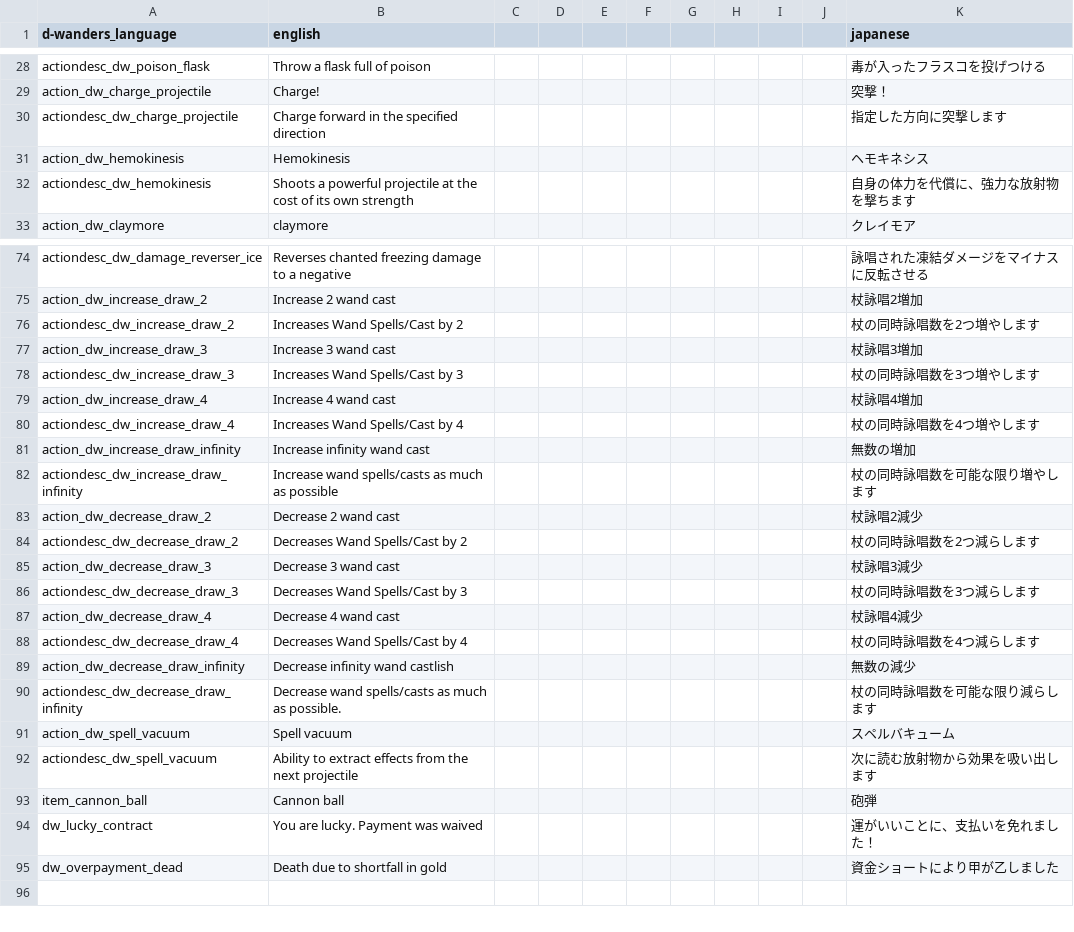
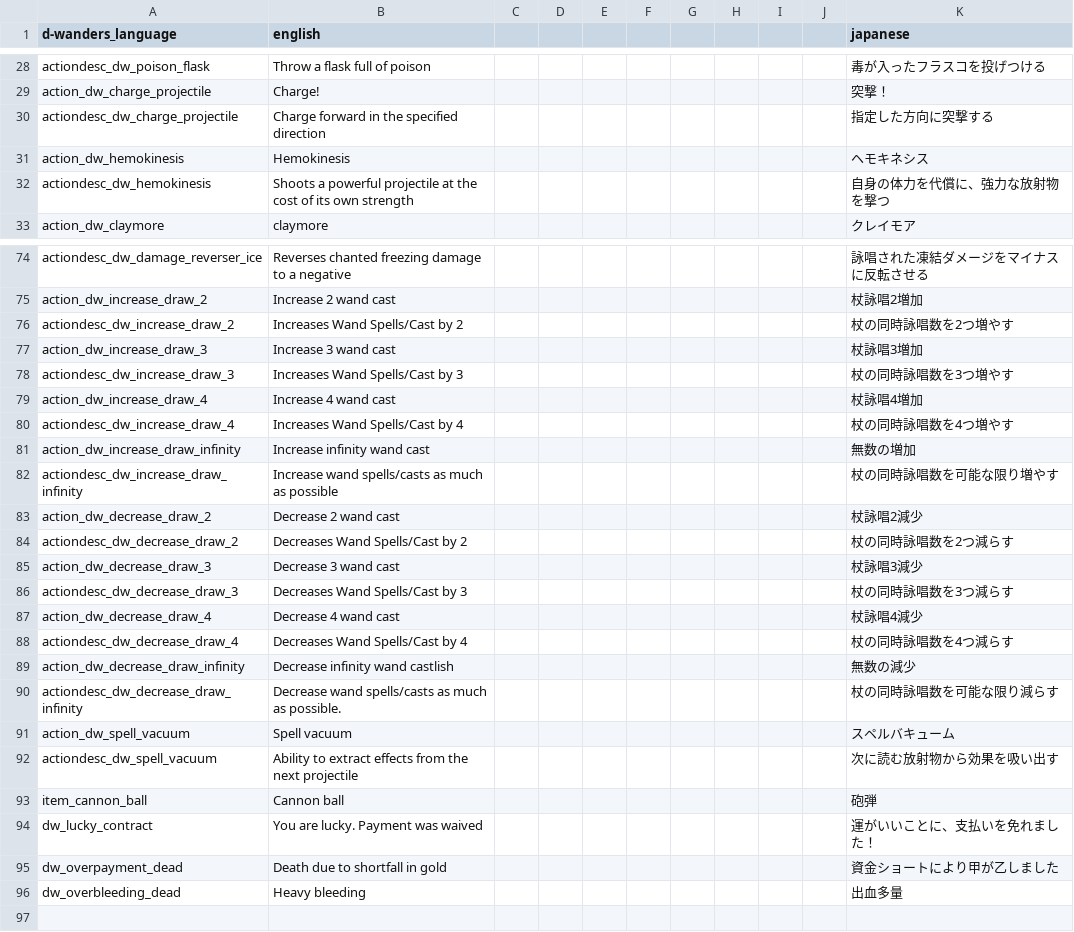
Before and after one commit to den3606/d-wonders, a CSV file: files/translations/common.csv, drawn as a sheet; only a part is shown, gaps mark what is left out; the diff covers the shown part only.

Commit message:
fix: 翻訳をNoitaに合わせた

```diff
--- a/files/translations/common.csv
+++ b/files/translations/common.csv
@@ -29,5 +29,5 @@ actiondesc_dw_poison_flask,Throw a flask full of poison,,,,,,,,,毒が入った
 action_dw_charge_projectile,Charge!,,,,,,,,,突撃！,,,,,
-actiondesc_dw_charge_projectile,Charge forward in the specified direction,,,,,,,,,指定した方向に突撃します,,,,,
+actiondesc_dw_charge_projectile,Charge forward in the specified direction,,,,,,,,,指定した方向に突撃する,,,,,
 action_dw_hemokinesis,Hemokinesis,,,,,,,,,ヘモキネシス,,,,,
-actiondesc_dw_hemokinesis,Shoots a powerful projectile at the cost of its own strength,,,,,,,,,自身の体力を代償に、強力な放射物を撃ちます,,,,,
+actiondesc_dw_hemokinesis,Shoots a powerful projectile at the cost of its own strength,,,,,,,,,自身の体力を代償に、強力な放射物を撃つ,,,,,
 action_dw_claymore,claymore,,,,,,,,,クレイモア,,,,,
@@ -75,19 +75,19 @@ actiondesc_dw_damage_reverser_ice,Reverses chanted freezing damage to a negative
 action_dw_increase_draw_2,Increase 2 wand cast,,,,,,,,,杖詠唱2増加,,,,,
-actiondesc_dw_increase_draw_2,Increases Wand Spells/Cast by 2,,,,,,,,,杖の同時詠唱数を2つ増やします,,,,,
+actiondesc_dw_increase_draw_2,Increases Wand Spells/Cast by 2,,,,,,,,,杖の同時詠唱数を2つ増やす,,,,,
 action_dw_increase_draw_3,Increase 3 wand cast,,,,,,,,,杖詠唱3増加,,,,,
-actiondesc_dw_increase_draw_3,Increases Wand Spells/Cast by 3,,,,,,,,,杖の同時詠唱数を3つ増やします,,,,,
+actiondesc_dw_increase_draw_3,Increases Wand Spells/Cast by 3,,,,,,,,,杖の同時詠唱数を3つ増やす,,,,,
 action_dw_increase_draw_4,Increase 4 wand cast,,,,,,,,,杖詠唱4増加,,,,,
-actiondesc_dw_increase_draw_4,Increases Wand Spells/Cast by 4,,,,,,,,,杖の同時詠唱数を4つ増やします,,,,,
+actiondesc_dw_increase_draw_4,Increases Wand Spells/Cast by 4,,,,,,,,,杖の同時詠唱数を4つ増やす,,,,,
 action_dw_increase_draw_infinity,Increase infinity wand cast,,,,,,,,,無数の増加,,,,,
-actiondesc_dw_increase_draw_infinity,Increase wand spells/casts as much as possible,,,,,,,,,杖の同時詠唱数を可能な限り増やします,,,,,
+actiondesc_dw_increase_draw_infinity,Increase wand spells/casts as much as possible,,,,,,,,,杖の同時詠唱数を可能な限り増やす,,,,,
 action_dw_decrease_draw_2,Decrease 2 wand cast,,,,,,,,,杖詠唱2減少,,,,,
-actiondesc_dw_decrease_draw_2,Decreases Wand Spells/Cast by 2,,,,,,,,,杖の同時詠唱数を2つ減らします,,,,,
+actiondesc_dw_decrease_draw_2,Decreases Wand Spells/Cast by 2,,,,,,,,,杖の同時詠唱数を2つ減らす,,,,,
 action_dw_decrease_draw_3,Decrease 3 wand cast,,,,,,,,,杖詠唱3減少,,,,,
-actiondesc_dw_decrease_draw_3,Decreases Wand Spells/Cast by 3,,,,,,,,,杖の同時詠唱数を3つ減らします,,,,,
+actiondesc_dw_decrease_draw_3,Decreases Wand Spells/Cast by 3,,,,,,,,,杖の同時詠唱数を3つ減らす,,,,,
 action_dw_decrease_draw_4,Decrease 4 wand cast,,,,,,,,,杖詠唱4減少,,,,,
-actiondesc_dw_decrease_draw_4,Decreases Wand Spells/Cast by 4,,,,,,,,,杖の同時詠唱数を4つ減らします,,,,,
+actiondesc_dw_decrease_draw_4,Decreases Wand Spells/Cast by 4,,,,,,,,,杖の同時詠唱数を4つ減らす,,,,,
 action_dw_decrease_draw_infinity,Decrease infinity wand castlish,,,,,,,,,無数の減少,,,,,
-actiondesc_dw_decrease_draw_infinity,Decrease wand spells/casts as much as possible.,,,,,,,,,杖の同時詠唱数を可能な限り減らします,,,,,
+actiondesc_dw_decrease_draw_infinity,Decrease wand spells/casts as much as possible.,,,,,,,,,杖の同時詠唱数を可能な限り減らす,,,,,
 action_dw_spell_vacuum,Spell vacuum,,,,,,,,,スペルバキューム,,,,,
-actiondesc_dw_spell_vacuum,Ability to extract effects from the next projectile,,,,,,,,,次に読む放射物から効果を吸い出します,,,,,
+actiondesc_dw_spell_vacuum,Ability to extract effects from the next projectile,,,,,,,,,次に読む放射物から効果を吸い出す,,,,,
 item_cannon_ball,Cannon ball,,,,,,,,,砲弾,,,,,
@@ -95,2 +95,3 @@ dw_lucky_contract,"You are lucky. Payment was waived",,,,,,,,,運がいいこと
 dw_overpayment_dead,Death due to shortfall in gold,,,,,,,,,資金ショートにより甲が乙しました,,,,,
+dw_overbleeding_dead,Heavy bleeding,,,,,,,,,出血多量,,,,,
 
```
Also changed, not shown: 7 edited cells elsewhere in this file.
